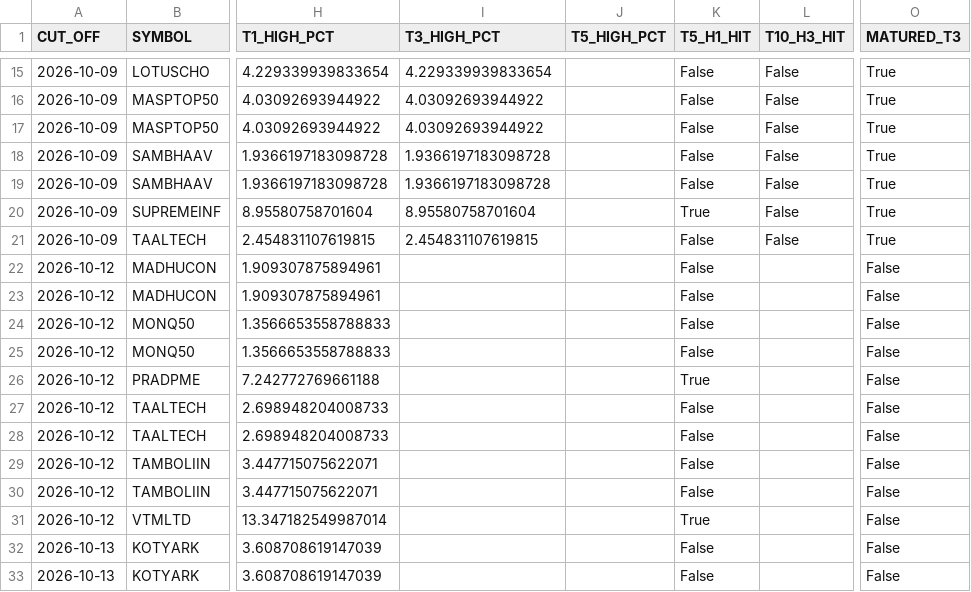
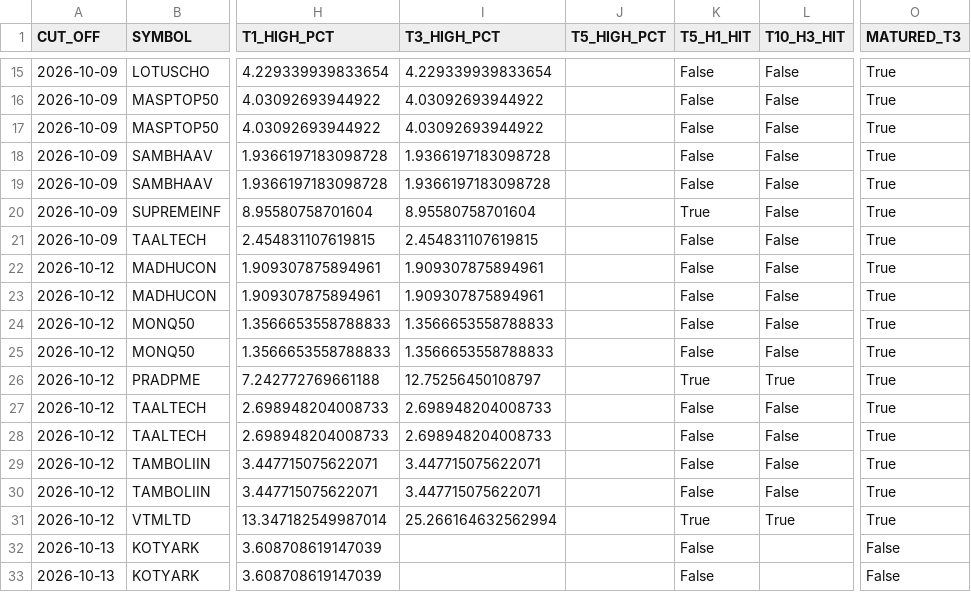
Before and after one commit to duttapalkpa-netizen/PRECISION-WIRES-NSE200-COLLECTOR, a CSV file: outputs/prospective/watchlist_ledger.csv, drawn as a sheet; only a part is shown, gaps mark what is left out; the diff covers the shown part only; the diff names each change by its address in the sheet, - before the commit and + after, or states it on an @@ line.

```diff
--- a/outputs/prospective/watchlist_ledger.csv
+++ b/outputs/prospective/watchlist_ledger.csv
-I22:I23 (T3_HIGH_PCT): (empty)
+I22:I23 (T3_HIGH_PCT): 1.909307875894961
-L22:L25 (T10_H3_HIT): (empty)
+L22:L25 (T10_H3_HIT): False
-O22:O31 (MATURED_T3): False
+O22:O31 (MATURED_T3): True
-I24:I25 (T3_HIGH_PCT): (empty)
+I24:I25 (T3_HIGH_PCT): 1.3566653558788833
-I26 (T3_HIGH_PCT): (empty)
+I26 (T3_HIGH_PCT): 12.75256450108797
-L26 (T10_H3_HIT): (empty)
+L26 (T10_H3_HIT): True
-I27:I28 (T3_HIGH_PCT): (empty)
+I27:I28 (T3_HIGH_PCT): 2.698948204008733
-L27:L30 (T10_H3_HIT): (empty)
+L27:L30 (T10_H3_HIT): False
-I29:I30 (T3_HIGH_PCT): (empty)
+I29:I30 (T3_HIGH_PCT): 3.447715075622071
-I31 (T3_HIGH_PCT): (empty)
+I31 (T3_HIGH_PCT): 25.266164632562994
-L31 (T10_H3_HIT): (empty)
+L31 (T10_H3_HIT): True
```
Also changed, not shown: 10 added rows and 24 edited cells elsewhere in this file.
